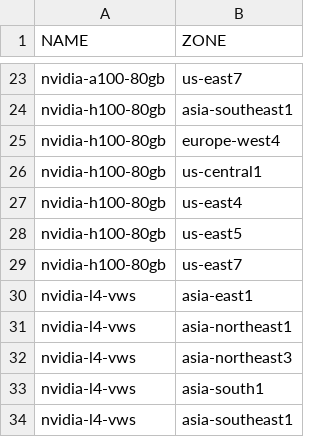
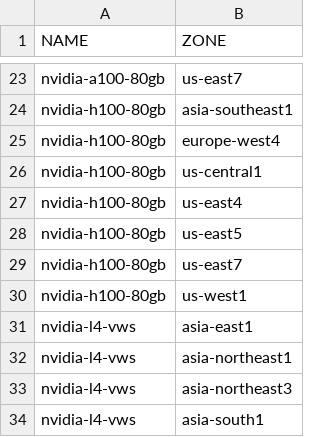
Before and after one commit to Cyclenerd/google-cloud-pricing-cost-calculator, a CSV file: tools/acceleratortyperegion.csv, drawn as a sheet; only a part is shown, gaps mark what is left out; the shorter side is filled out with more unchanged rows.

```diff
--- a/tools/acceleratortyperegion.csv
+++ b/tools/acceleratortyperegion.csv
@@ -29,2 +29,3 @@ nvidia-h100-80gb;us-east5
 nvidia-h100-80gb;us-east7
+nvidia-h100-80gb;us-west1
 nvidia-l4-vws;asia-east1
```
Also changed, not shown: tools/machinetyperegion.csv.
